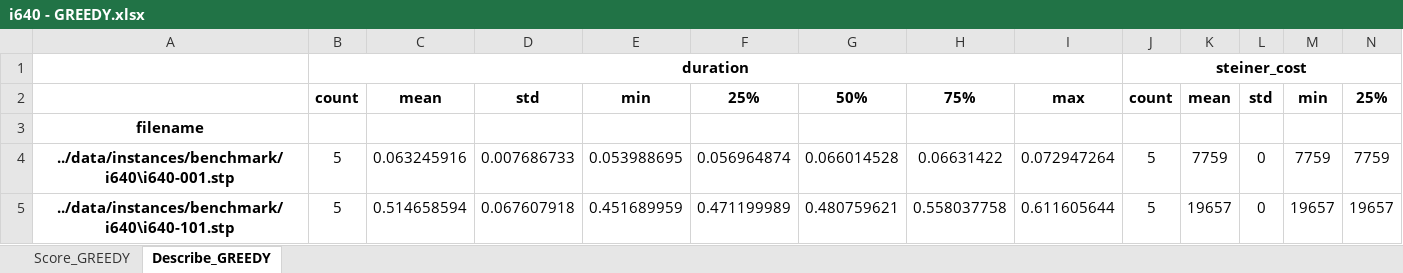
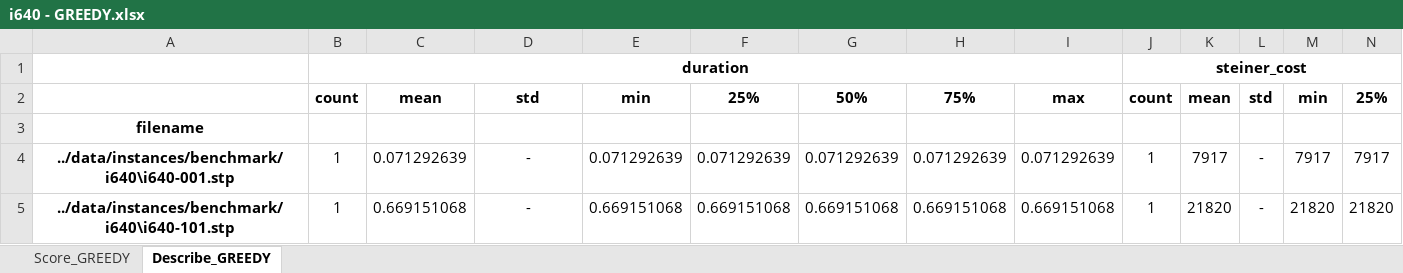
Before and after one commit to viniciusdsmello/prize-collecting-steiner-tree, an Excel workbook: data/instances/benchmark/i640/i640 - GREEDY.xlsx, sheet Describe_GREEDY, drawn as a sheet; only a part is shown; values as stored, in another font and other column widths than the file's, no borders; the diff covers the shown part only; the diff names each change by its address in the sheet, - before the commit and + after, or states it on an @@ line.

```diff
--- a/data/instances/benchmark/i640/i640 - GREEDY.xlsx (sheet Describe_GREEDY)
+++ b/data/instances/benchmark/i640/i640 - GREEDY.xlsx (sheet Describe_GREEDY)
-B4:B5: 5
+B4:B5: 1
-C4: 0.063245916
+C4: 0.071292639
-D4: 0.007686733
+D4: -
-E4: 0.053988695
+E4: 0.071292639
-F4: 0.056964874
+F4: 0.071292639
-G4: 0.066014528
+G4: 0.071292639
-H4: 0.06631422
+H4: 0.071292639
-I4: 0.072947264
+I4: 0.071292639
-J4:J5: 5
+J4:J5: 1
-K4: 7759
+K4: 7917
-L4:L5: 0
+L4:L5: -
-M4: 7759
+M4: 7917
-N4: 7759
+N4: 7917
-C5: 0.514658594
+C5: 0.669151068
-D5: 0.067607918
+D5: -
-E5: 0.451689959
+E5: 0.669151068
-F5: 0.471199989
+F5: 0.669151068
-G5: 0.480759621
+G5: 0.669151068
-H5: 0.558037758
+H5: 0.669151068
-I5: 0.611605644
+I5: 0.669151068
-K5: 19657
+K5: 21820
-M5: 19657
+M5: 21820
-N5: 19657
+N5: 21820
```
Also changed, not shown: 54 edited cells elsewhere in this sheet, sheet Score_GREEDY.
